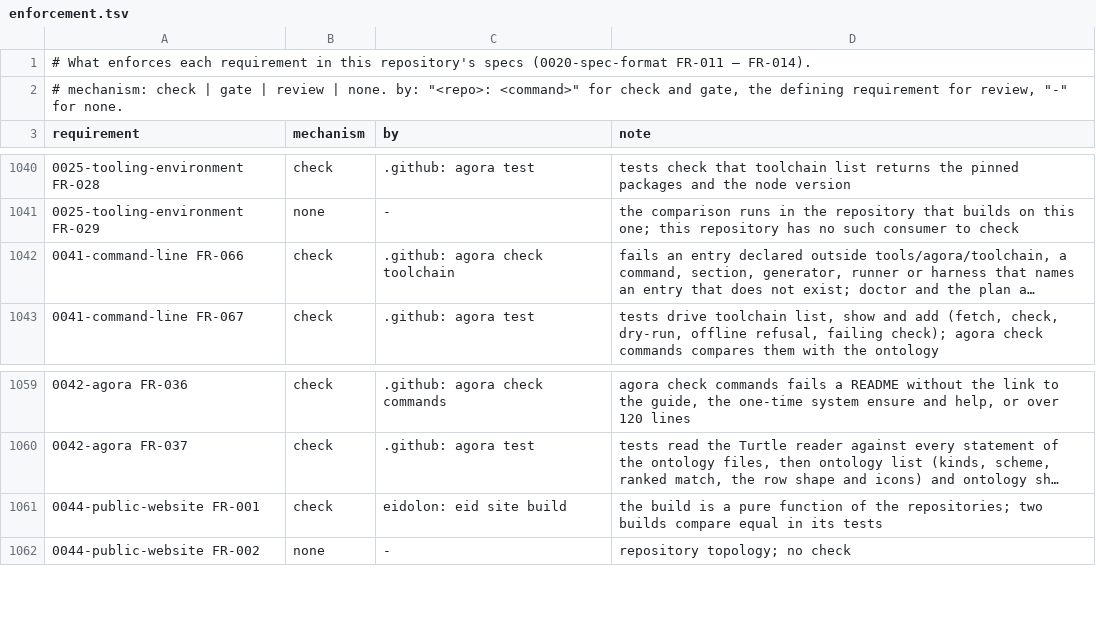
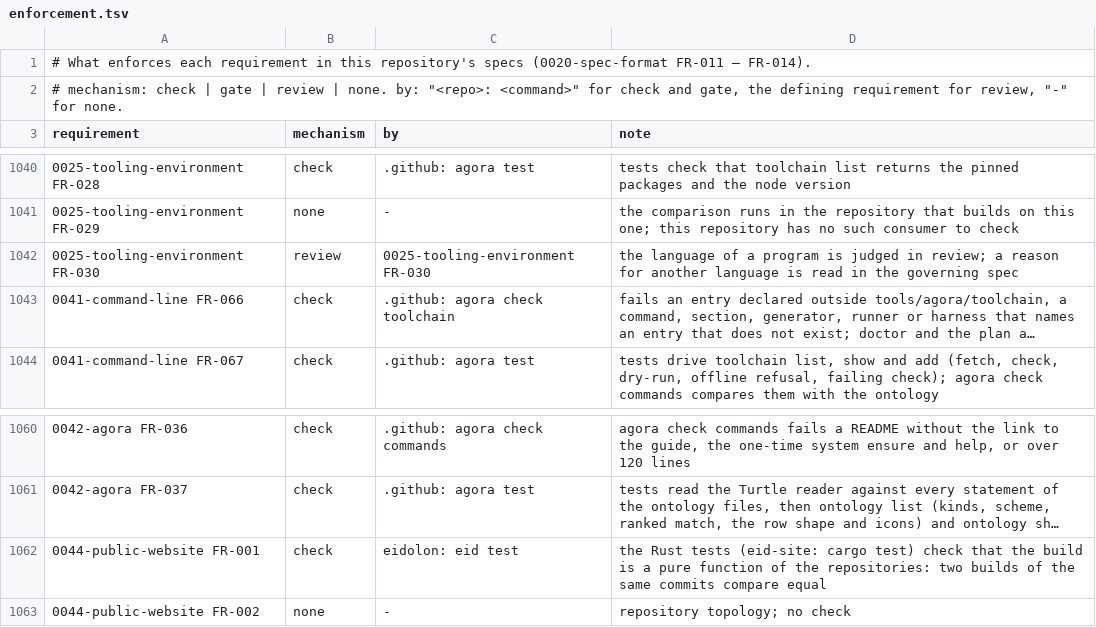
Before and after one commit to intellectual-frontiers/.github, a TSV file: spec-kit/enforcement.tsv, drawn as a sheet; only a part is shown, gaps mark what is left out; long unchanged cells end in …; addresses are those after the commit; the diff covers the shown part only; the diff names each change by its address in the sheet, - before the commit and + after, or states it on an @@ line.

```diff
--- a/spec-kit/enforcement.tsv
+++ b/spec-kit/enforcement.tsv
+row 1042: 0025-tooling-environment FR-030 | review | 0025-tooling-environment FR-030 | the language of a program is judged in review; a reason for another language is read in the governing spec
-C1062 (by): eidolon: eid site build
+C1062 (by): eidolon: eid test
-D1062 (note): the build is a pure function of the repositories; two builds compare equal in its tests
+D1062 (note): the Rust tests (eid-site: cargo test) check that the build is a pure function of the repositories: two builds of the same commits compare equal
```
Also changed, not shown: 6 added rows and 13 edited cells elsewhere in this file, 4 other files.
